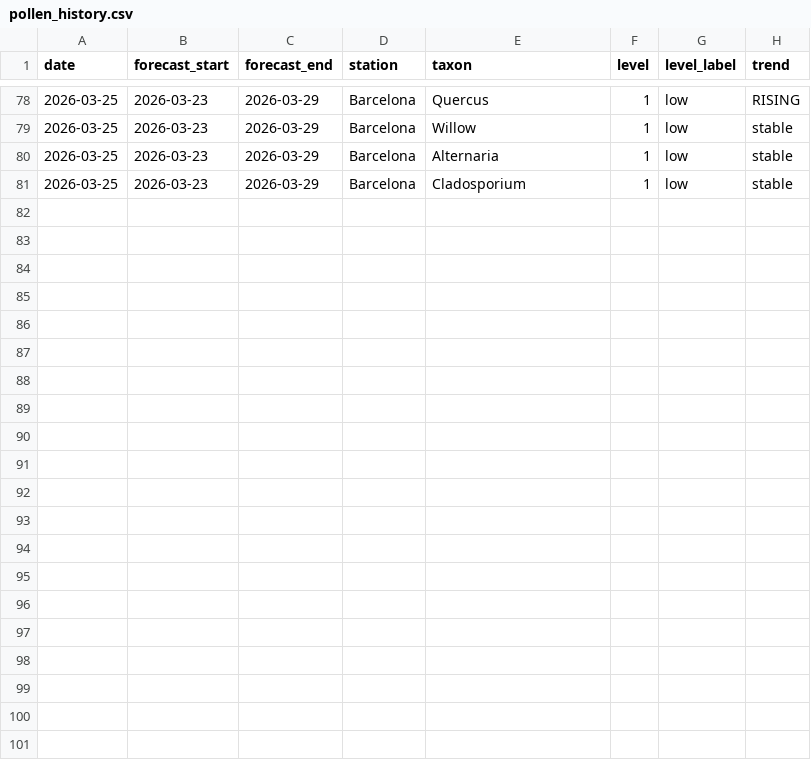
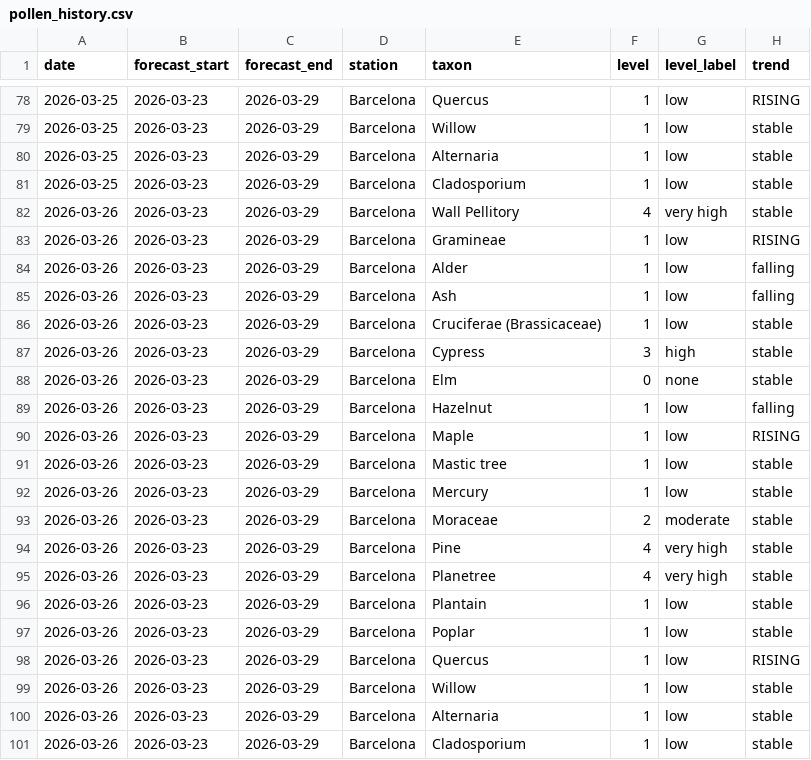
Before and after one commit to ryban3z/barcelona-pollen-checker, a CSV file: pollen_history.csv, drawn as a sheet; only a part is shown, gaps mark what is left out.

```diff
--- a/pollen_history.csv
+++ b/pollen_history.csv
@@ -81 +81,21 @@ date,forecast_start,forecast_end,station,taxon,level,level_label,trend
 2026-03-25,2026-03-23,2026-03-29,Barcelona,Cladosporium,1,low,stable
+2026-03-26,2026-03-23,2026-03-29,Barcelona,Wall Pellitory,4,very high,stable
+2026-03-26,2026-03-23,2026-03-29,Barcelona,Gramineae,1,low,RISING
+2026-03-26,2026-03-23,2026-03-29,Barcelona,Alder,1,low,falling
+2026-03-26,2026-03-23,2026-03-29,Barcelona,Ash,1,low,falling
+2026-03-26,2026-03-23,2026-03-29,Barcelona,Cruciferae (Brassicaceae),1,low,stable
+2026-03-26,2026-03-23,2026-03-29,Barcelona,Cypress,3,high,stable
+2026-03-26,2026-03-23,2026-03-29,Barcelona,Elm,0,none,stable
+2026-03-26,2026-03-23,2026-03-29,Barcelona,Hazelnut,1,low,falling
+2026-03-26,2026-03-23,2026-03-29,Barcelona,Maple,1,low,RISING
+2026-03-26,2026-03-23,2026-03-29,Barcelona,Mastic tree,1,low,stable
+2026-03-26,2026-03-23,2026-03-29,Barcelona,Mercury,1,low,stable
+2026-03-26,2026-03-23,2026-03-29,Barcelona,Moraceae,2,moderate,stable
+2026-03-26,2026-03-23,2026-03-29,Barcelona,Pine,4,very high,stable
+2026-03-26,2026-03-23,2026-03-29,Barcelona,Planetree,4,very high,stable
+2026-03-26,2026-03-23,2026-03-29,Barcelona,Plantain,1,low,stable
+2026-03-26,2026-03-23,2026-03-29,Barcelona,Poplar,1,low,stable
+2026-03-26,2026-03-23,2026-03-29,Barcelona,Quercus,1,low,RISING
+2026-03-26,2026-03-23,2026-03-29,Barcelona,Willow,1,low,stable
+2026-03-26,2026-03-23,2026-03-29,Barcelona,Alternaria,1,low,stable
+2026-03-26,2026-03-23,2026-03-29,Barcelona,Cladosporium,1,low,stable
```
